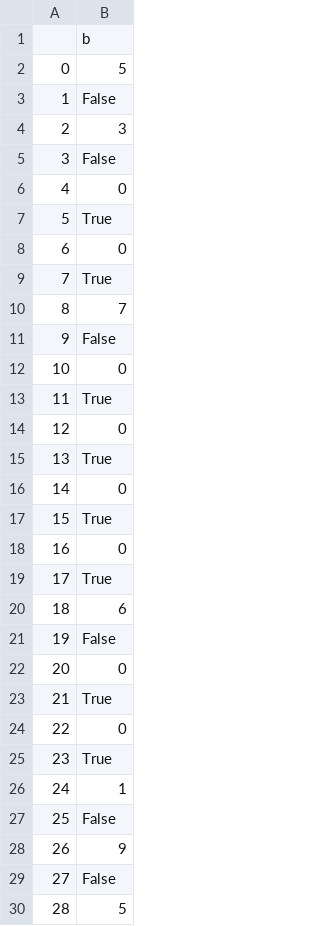
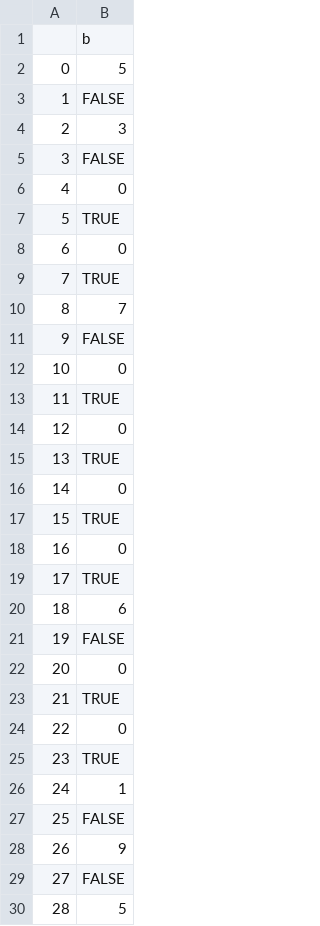
Before and after one commit to edwardbottom/Sudoku_Python, a CSV file: save.csv, drawn as a sheet; only a part is shown; the diff covers the shown part only.

```diff
--- a/save.csv
+++ b/save.csv
@@ -2,29 +2,29 @@
 0,5
-1,False
+1,FALSE
 2,3
-3,False
+3,FALSE
 4,0
-5,True
+5,TRUE
 6,0
-7,True
+7,TRUE
 8,7
-9,False
+9,FALSE
 10,0
-11,True
+11,TRUE
 12,0
-13,True
+13,TRUE
 14,0
-15,True
+15,TRUE
 16,0
-17,True
+17,TRUE
 18,6
-19,False
+19,FALSE
 20,0
-21,True
+21,TRUE
 22,0
-23,True
+23,TRUE
 24,1
-25,False
+25,FALSE
 26,9
-27,False
+27,FALSE
 28,5
```
Also changed, not shown: 67 edited cells elsewhere in this file, 1 other file.
